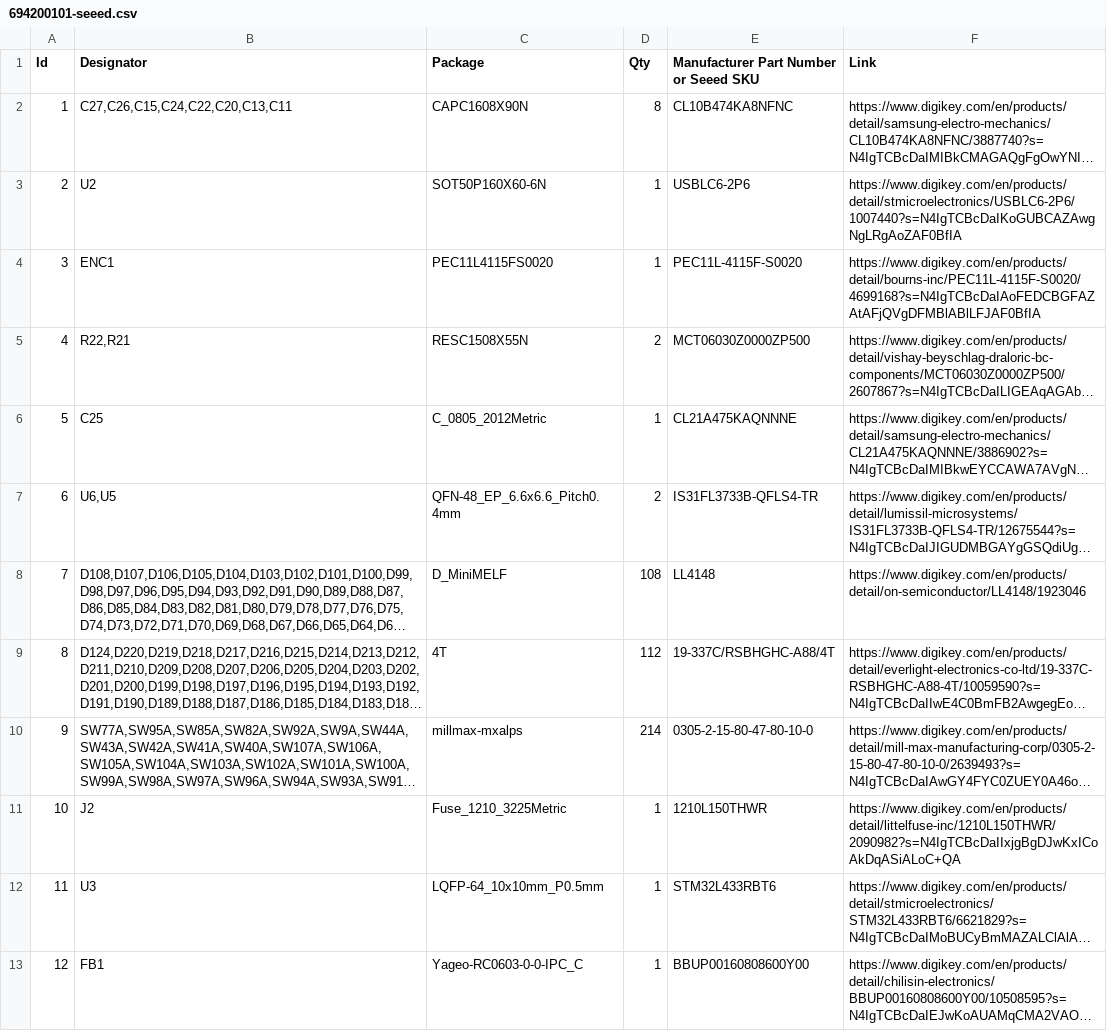
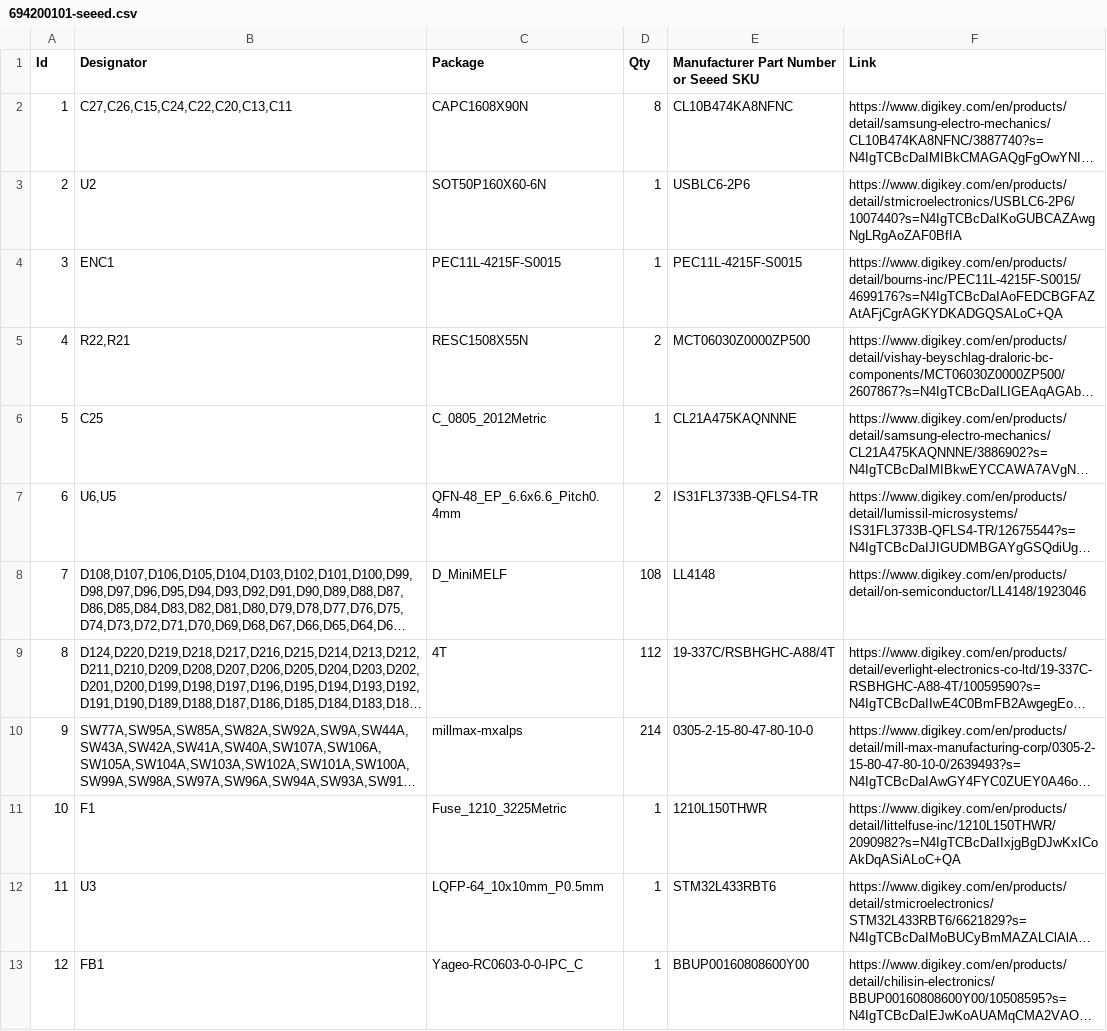
Before and after one commit to BEKOS-Keyboards/Muse, a CSV file: 694200101R1/PCB Outputs/694200101-seeed.csv, drawn as a sheet; only a part is shown; long unchanged cells end in …; the diff names each change by its address in the sheet, - before the commit and + after, or states it on an @@ line.

```diff
--- a/694200101R1/PCB Outputs/694200101-seeed.csv
+++ b/694200101R1/PCB Outputs/694200101-seeed.csv
-C4 (Package): PEC11L4115FS0020
+C4 (Package): PEC11L-4215F-S0015
-E4: PEC11L-4115F-S0020
+E4: PEC11L-4215F-S0015
-F4 (Link): https://www.digikey.com/en/products/detail/bourns-inc/PEC11L-4115F-S0020/4699168?s=N4IgTCBcDaIAoFEDCBGFAZAtAFjQVgDFMBlABlLFJAF0BfIA
+F4 (Link): https://www.digikey.com/en/products/detail/bourns-inc/PEC11L-4215F-S0015/4699176?s=N4IgTCBcDaIAoFEDCBGFAZAtAFjCgrAGKYDKADGQSALoC+QA
-B11 (Designator): J2
+B11 (Designator): F1
```
Also changed, not shown: 5 other files.
